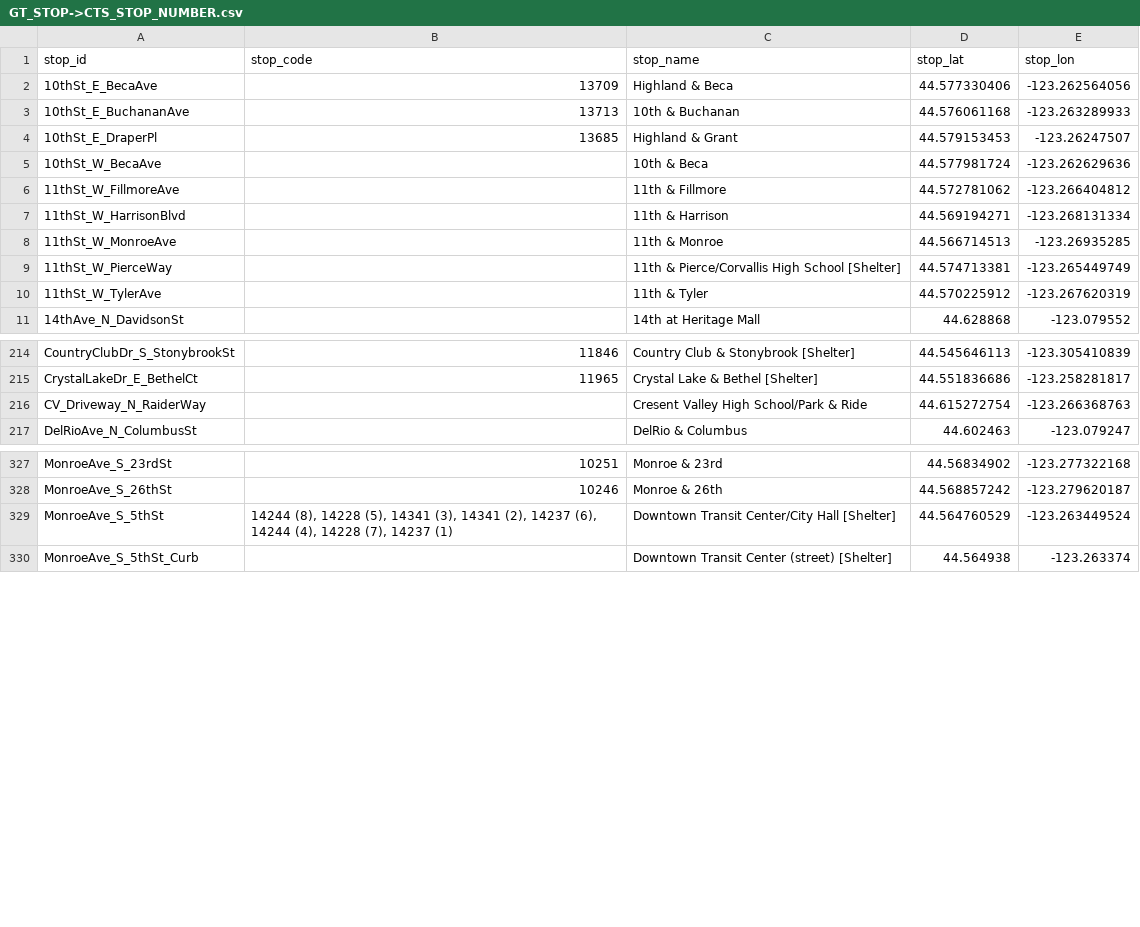
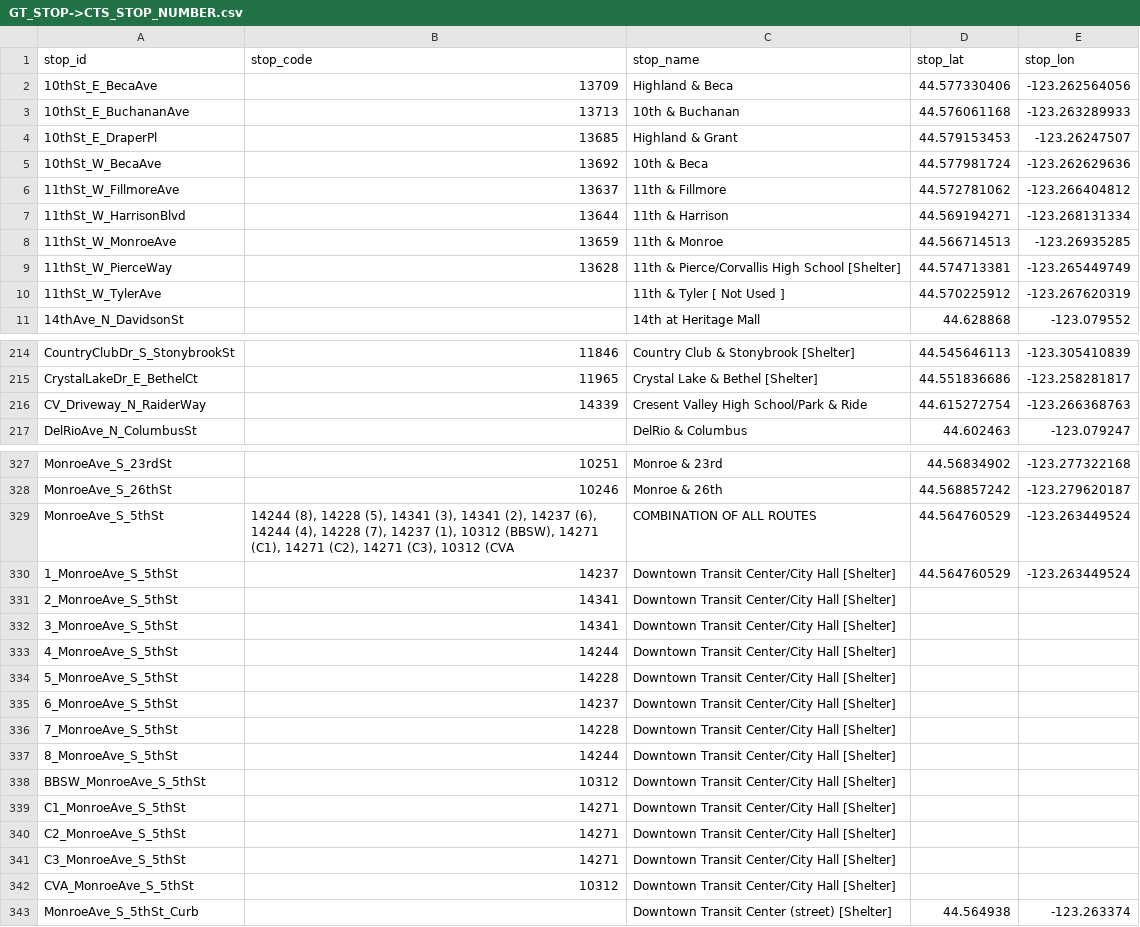
Before and after one commit to OSU-App-Club/corvallis-bus-server, a CSV file: GT_STOP->CTS_STOP_NUMBER.csv, drawn as a sheet; only a part is shown, gaps mark what is left out; the diff covers the shown part only.

Commit message:
Added more stop_id->stop_num mappings [C1,C2,C3,BBSW,CVA]

```diff
--- a/GT_STOP->CTS_STOP_NUMBER.csv
+++ b/GT_STOP->CTS_STOP_NUMBER.csv
@@ -4,8 +4,8 @@ stop_id,stop_code,stop_name,stop_lat,stop_lon
 10thSt_E_DraperPl,13685,Highland & Grant,44.579153453,-123.26247507
-10thSt_W_BecaAve,,10th & Beca,44.577981724,-123.262629636
-11thSt_W_FillmoreAve,,11th & Fillmore,44.572781062,-123.266404812
-11thSt_W_HarrisonBlvd,,11th & Harrison,44.569194271,-123.268131334
-11thSt_W_MonroeAve,,11th & Monroe,44.566714513,-123.26935285
-11thSt_W_PierceWay,,11th & Pierce/Corvallis High School [Shelter],44.574713381,-123.265449749
-11thSt_W_TylerAve,,11th & Tyler,44.570225912,-123.267620319
+10thSt_W_BecaAve,13692,10th & Beca,44.577981724,-123.262629636
+11thSt_W_FillmoreAve,13637,11th & Fillmore,44.572781062,-123.266404812
+11thSt_W_HarrisonBlvd,13644,11th & Harrison,44.569194271,-123.268131334
+11thSt_W_MonroeAve,13659,11th & Monroe,44.566714513,-123.26935285
+11thSt_W_PierceWay,13628,11th & Pierce/Corvallis High School [Shelter],44.574713381,-123.265449749
+11thSt_W_TylerAve,,11th & Tyler [ Not Used ],44.570225912,-123.267620319
 14thAve_N_DavidsonSt,,14th at Heritage Mall,44.628868,-123.079552
@@ -215,3 +215,3 @@ CountryClubDr_S_StonybrookSt,11846,Country Club & Stonybrook [Shelter],44.545646
 CrystalLakeDr_E_BethelCt,11965,Crystal Lake & Bethel [Shelter],44.551836686,-123.258281817
-CV_Driveway_N_RaiderWay,,Cresent Valley High School/Park & Ride,44.615272754,-123.266368763
+CV_Driveway_N_RaiderWay,14339,Cresent Valley High School/Park & Ride,44.615272754,-123.266368763
 DelRioAve_N_ColumbusSt,,DelRio & Columbus,44.602463,-123.079247
@@ -328,3 +328,16 @@ MonroeAve_S_23rdSt,10251,Monroe & 23rd,44.56834902,-123.277322168
 MonroeAve_S_26thSt,10246,Monroe & 26th,44.568857242,-123.279620187
-MonroeAve_S_5thSt,"14244 (8), 14228 (5), 14341 (3), 14341 (2), 14237 (6), 14244 (4), 14228 (7), 14237 (1)",Downtown Transit Center/City Hall [Shelter],44.564760529,-123.263449524
+MonroeAve_S_5thSt,"14244 (8), 14228 (5), 14341 (3), 14341 (2), 14237 (6), 14244 (4), 14228 (7), 14237 (1), 10312 (BBSW), 14271 (C1), 14271 (C2), 14271 (C3), 10312 (CVA",COMBINATION OF ALL ROUTES,44.564760529,-123.263449524
+1_MonroeAve_S_5thSt,14237,Downtown Transit Center/City Hall [Shelter],44.564760529,-123.263449524
+2_MonroeAve_S_5thSt,14341,Downtown Transit Center/City Hall [Shelter],,
+3_MonroeAve_S_5thSt,14341,Downtown Transit Center/City Hall [Shelter],,
+4_MonroeAve_S_5thSt,14244,Downtown Transit Center/City Hall [Shelter],,
+5_MonroeAve_S_5thSt,14228,Downtown Transit Center/City Hall [Shelter],,
+6_MonroeAve_S_5thSt,14237,Downtown Transit Center/City Hall [Shelter],,
+7_MonroeAve_S_5thSt,14228,Downtown Transit Center/City Hall [Shelter],,
+8_MonroeAve_S_5thSt,14244,Downtown Transit Center/City Hall [Shelter],,
+BBSW_MonroeAve_S_5thSt,10312,Downtown Transit Center/City Hall [Shelter],,
+C1_MonroeAve_S_5thSt,14271,Downtown Transit Center/City Hall [Shelter],,
+C2_MonroeAve_S_5thSt,14271,Downtown Transit Center/City Hall [Shelter],,
+C3_MonroeAve_S_5thSt,14271,Downtown Transit Center/City Hall [Shelter],,
+CVA_MonroeAve_S_5thSt,10312,Downtown Transit Center/City Hall [Shelter],,
 MonroeAve_S_5thSt_Curb,,Downtown Transit Center (street) [Shelter],44.564938,-123.263374
```
Also changed, not shown: 49 edited cells elsewhere in this file, 1 other file.
